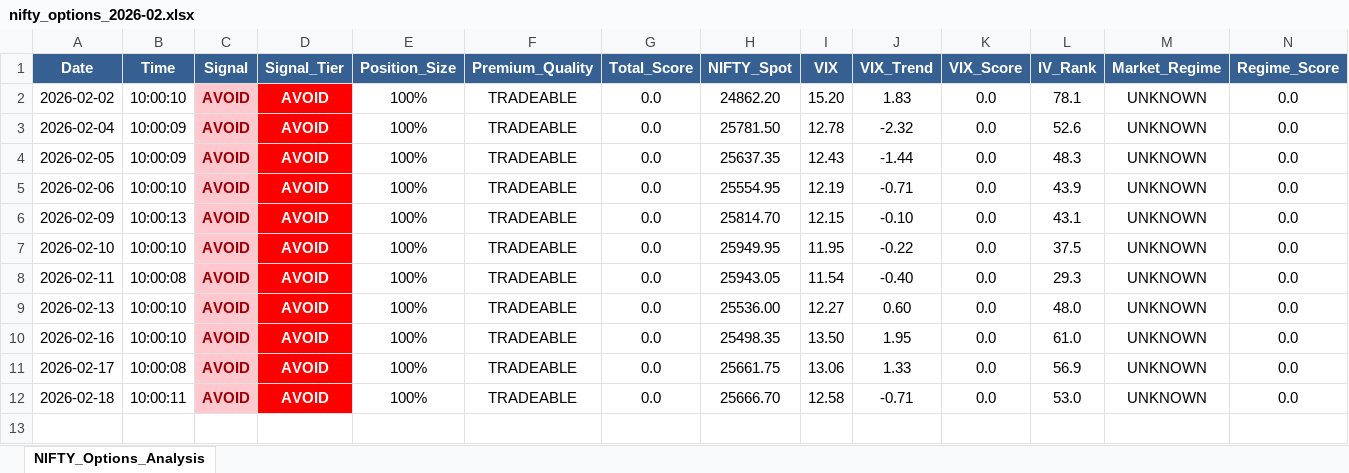
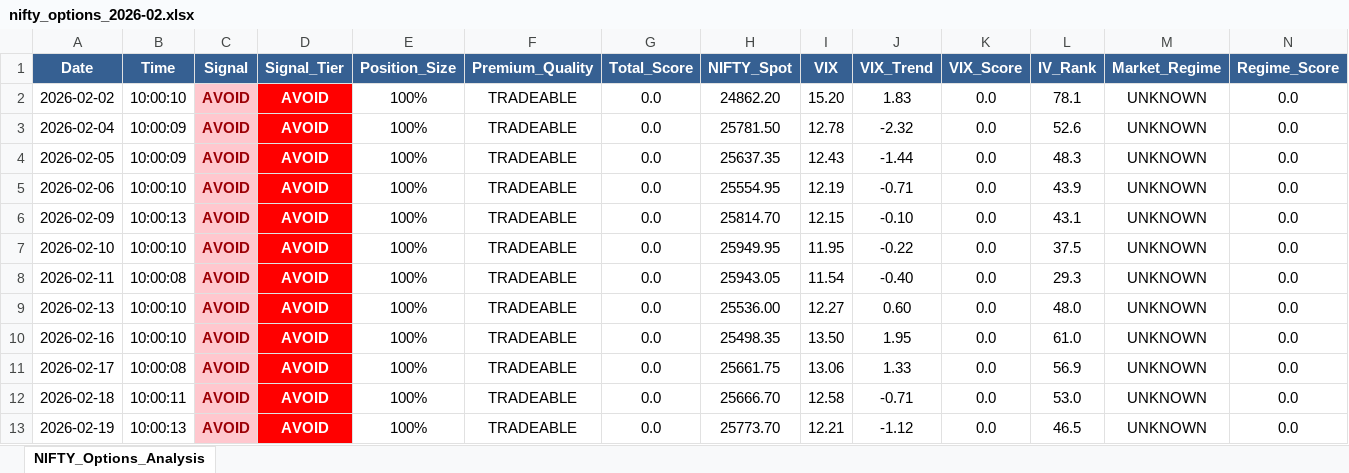
Before and after one commit to sunildeesu/Shorting, an Excel workbook: data/nifty_options/nifty_options_2026-02.xlsx, sheet NIFTY_Options_Analysis, drawn as a sheet; only a part is shown; values as stored, in another font and other column widths than the file's, no borders; rows hold the shown columns only; the diff names each change by its address in the sheet, - before the commit and + after, or states it on an @@ line.

```diff
--- a/data/nifty_options/nifty_options_2026-02.xlsx (sheet NIFTY_Options_Analysis)
+++ b/data/nifty_options/nifty_options_2026-02.xlsx (sheet NIFTY_Options_Analysis)
+row 13: 2026-02-19 | 10:00:13 | AVOID | AVOID | 100% | TRADEABLE | 0.0 | 25773.70 | 12.21 | -1.12 | 0.0 | 46.5 | UNKNOWN | 0.0
```
Also changed, not shown: 4 other files.
